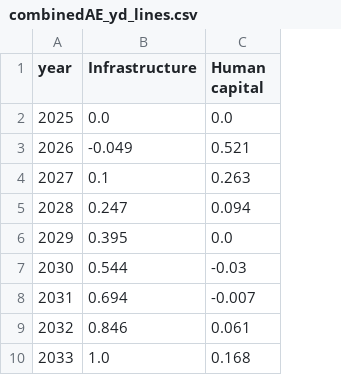
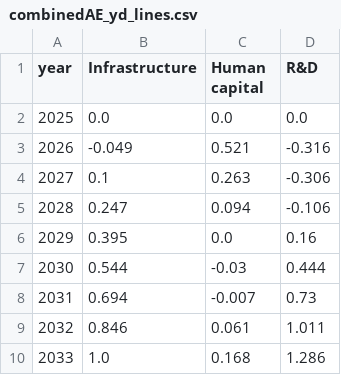
Before and after one commit to kbankowski-econ/2025-05_spendingModellingTurkey, a CSV file: results/turkiye/figures/combinedAE_yd_lines.csv, drawn as a sheet; only a part is shown; the diff names each change by its address in the sheet, - before the commit and + after, or states it on an @@ line.

```diff
--- a/results/turkiye/figures/combinedAE_yd_lines.csv
+++ b/results/turkiye/figures/combinedAE_yd_lines.csv
+column D (R&D), rows 2-10: 0.0 | -0.316 | -0.306 | -0.106 | 0.16 | 0.444 | 0.73 | 1.011 | 1.286
```
Also changed, not shown: data/figure13_yearly.csv, scripts/chartTable.csv, 24 other files.
